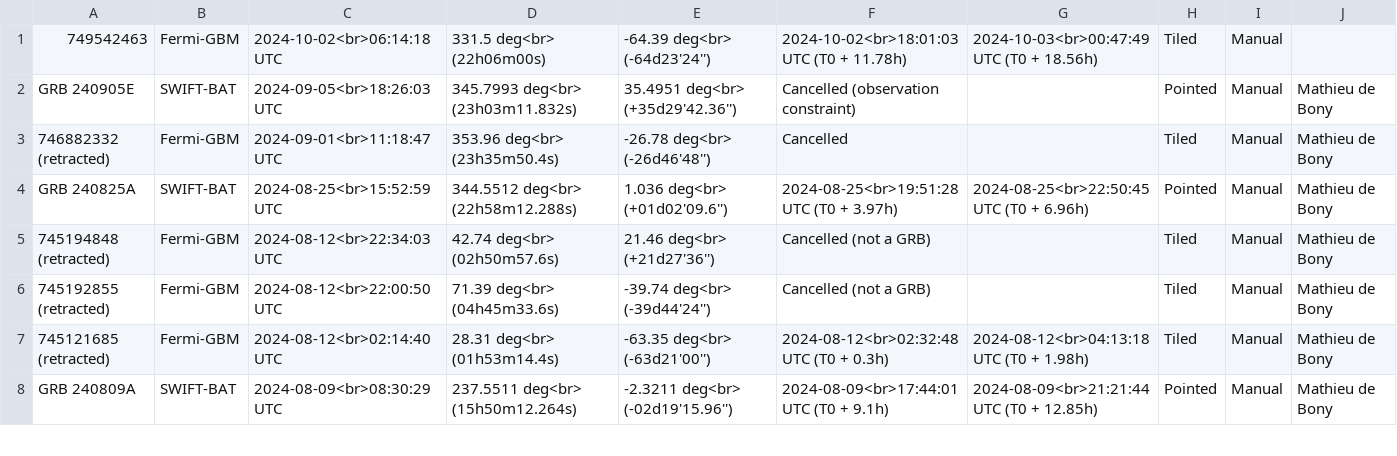
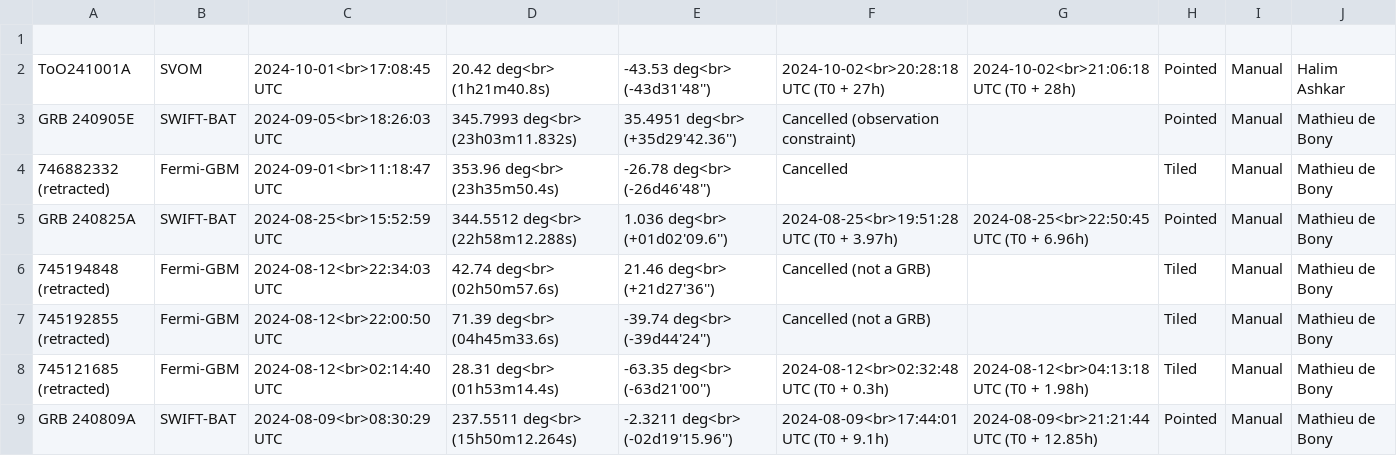
Before and after one commit to wxssym/grbhess.github.io, a CSV file: obstable.csv, drawn as a sheet; only a part is shown.

Commit message:
Update obstable.csv

```diff
--- a/obstable.csv
+++ b/obstable.csv
@@ -1,2 +1,3 @@
-749542463,Fermi-GBM,2024-10-02<br>06:14:18 UTC,331.5 deg<br> (22h06m00s),-64.39 deg<br> (-64d23'24''),2024-10-02<br>18:01:03 UTC (T0 + 11.78h),2024-10-03<br>00:47:49 UTC (T0 + 18.56h),Tiled,Manual,
+
+ToO241001A,SVOM,2024-10-01<br>17:08:45 UTC,20.42 deg<br> (1h21m40.8s),-43.53 deg<br> (-43d31'48''),2024-10-02<br>20:28:18 UTC (T0 + 27h),2024-10-02<br>21:06:18 UTC (T0 + 28h),Pointed,Manual,Halim Ashkar
 GRB 240905E,SWIFT-BAT,2024-09-05<br>18:26:03 UTC,345.7993 deg<br> (23h03m11.832s),35.4951 deg<br> (+35d29'42.36''),Cancelled (observation constraint),,Pointed,Manual,Mathieu de Bony
```
